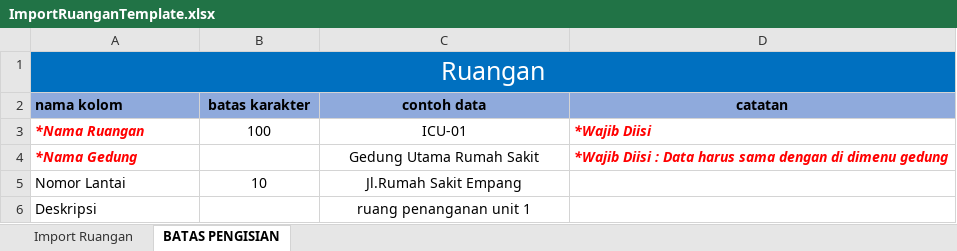
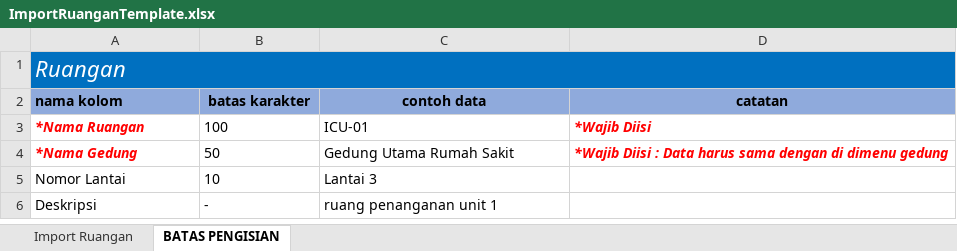
Before and after one commit to Resky89/Simaru-App, an Excel workbook: public/docs/ImportRuanganTemplate.xlsx, sheet BATAS PENGISIAN, drawn as a sheet; values as stored, in another font and other column widths than the file's, no borders; the diff names each change by its address in the sheet, - before the commit and + after, or states it on an @@ line.

```diff
--- a/public/docs/ImportRuanganTemplate.xlsx (sheet BATAS PENGISIAN)
+++ b/public/docs/ImportRuanganTemplate.xlsx (sheet BATAS PENGISIAN)
@@ A1 alignment: center → left, italic: off → on, text size: smaller @@
-B3:C3 alignment: center
+B3:C3 alignment: left
-B4 (batas karakter): (empty)
+B4 (batas karakter): 50
-C4 alignment: center
+C4 alignment: left
-B5:C5 alignment: center
+B5:C5 alignment: left
-C5 (contoh data): Jl.Rumah Sakit Empang
+C5 (contoh data): Lantai 3
-B6 (batas karakter): (empty)
+B6 (batas karakter): -
-C6 alignment: center
+C6 alignment: left
```
Also changed, not shown: public/docs/ImportBrandTemplate.xlsx, public/docs/ImportGedungTemplate.xlsx, 6 other files.
